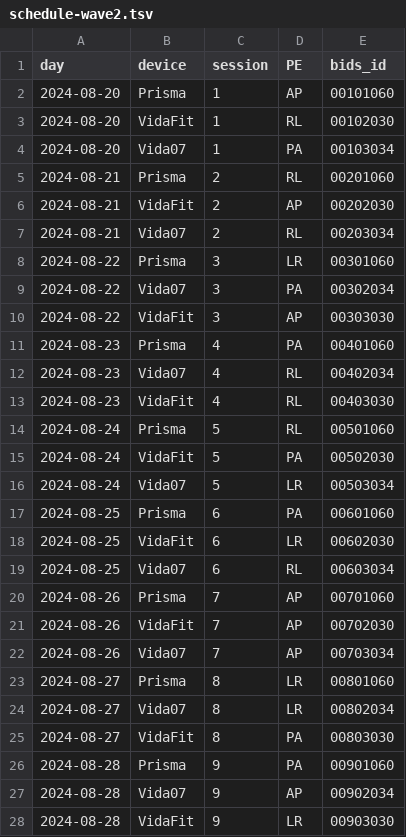
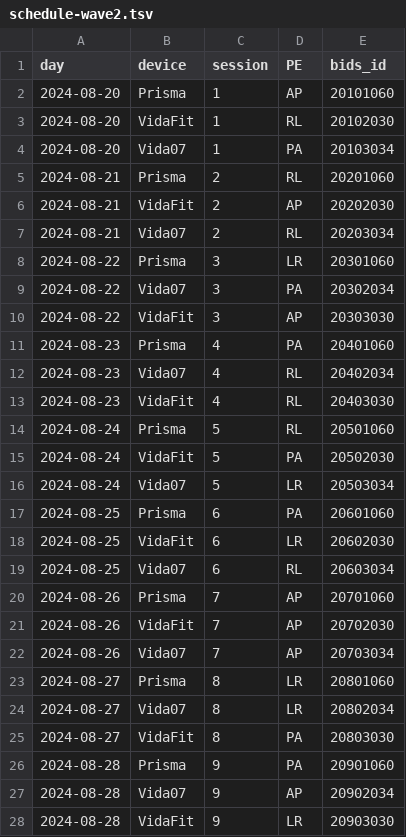
Before and after one commit to oesteban/hcph-sops, a TSV file: code/sessions/schedule-wave2.tsv, drawn as a sheet; only a part is shown; the diff covers the shown part only.

Commit message:
enh: modify the BIDS session identifier to indicate wave 2
While preparing TheAxonLab/hcph-dataset#63 and TheAxonLab/hcph-dataset#65,
I realized that all pilot sessions started with 0.
Instead, we can start them by "2" and this way all the pilot sessions
corresponding to wave 2 will be grouped together when listing files.

Resolves: #488.
Amends: #490.

```diff
--- a/code/sessions/schedule-wave2.tsv
+++ b/code/sessions/schedule-wave2.tsv
@@ -1,28 +1,28 @@
 day	device	session	PE	bids_id
-2024-08-20	Prisma	1	AP	00101060
-2024-08-20	VidaFit	1	RL	00102030
-2024-08-20	Vida07	1	PA	00103034
-2024-08-21	Prisma	2	RL	00201060
-2024-08-21	VidaFit	2	AP	00202030
-2024-08-21	Vida07	2	RL	00203034
-2024-08-22	Prisma	3	LR	00301060
-2024-08-22	Vida07	3	PA	00302034
-2024-08-22	VidaFit	3	AP	00303030
-2024-08-23	Prisma	4	PA	00401060
-2024-08-23	Vida07	4	RL	00402034
-2024-08-23	VidaFit	4	RL	00403030
-2024-08-24	Prisma	5	RL	00501060
-2024-08-24	VidaFit	5	PA	00502030
-2024-08-24	Vida07	5	LR	00503034
-2024-08-25	Prisma	6	PA	00601060
-2024-08-25	VidaFit	6	LR	00602030
-2024-08-25	Vida07	6	RL	00603034
-2024-08-26	Prisma	7	AP	00701060
-2024-08-26	VidaFit	7	AP	00702030
-2024-08-26	Vida07	7	AP	00703034
-2024-08-27	Prisma	8	LR	00801060
-2024-08-27	Vida07	8	LR	00802034
-2024-08-27	VidaFit	8	PA	00803030
-2024-08-28	Prisma	9	PA	00901060
-2024-08-28	Vida07	9	AP	00902034
-2024-08-28	VidaFit	9	LR	00903030
+2024-08-20	Prisma	1	AP	20101060
+2024-08-20	VidaFit	1	RL	20102030
+2024-08-20	Vida07	1	PA	20103034
+2024-08-21	Prisma	2	RL	20201060
+2024-08-21	VidaFit	2	AP	20202030
+2024-08-21	Vida07	2	RL	20203034
+2024-08-22	Prisma	3	LR	20301060
+2024-08-22	Vida07	3	PA	20302034
+2024-08-22	VidaFit	3	AP	20303030
+2024-08-23	Prisma	4	PA	20401060
+2024-08-23	Vida07	4	RL	20402034
+2024-08-23	VidaFit	4	RL	20403030
+2024-08-24	Prisma	5	RL	20501060
+2024-08-24	VidaFit	5	PA	20502030
+2024-08-24	Vida07	5	LR	20503034
+2024-08-25	Prisma	6	PA	20601060
+2024-08-25	VidaFit	6	LR	20602030
+2024-08-25	Vida07	6	RL	20603034
+2024-08-26	Prisma	7	AP	20701060
+2024-08-26	VidaFit	7	AP	20702030
+2024-08-26	Vida07	7	AP	20703034
+2024-08-27	Prisma	8	LR	20801060
+2024-08-27	Vida07	8	LR	20802034
+2024-08-27	VidaFit	8	PA	20803030
+2024-08-28	Prisma	9	PA	20901060
+2024-08-28	Vida07	9	AP	20902034
+2024-08-28	VidaFit	9	LR	20903030
```
Also changed, not shown: 9 edited cells elsewhere in this file, 2 other files.
